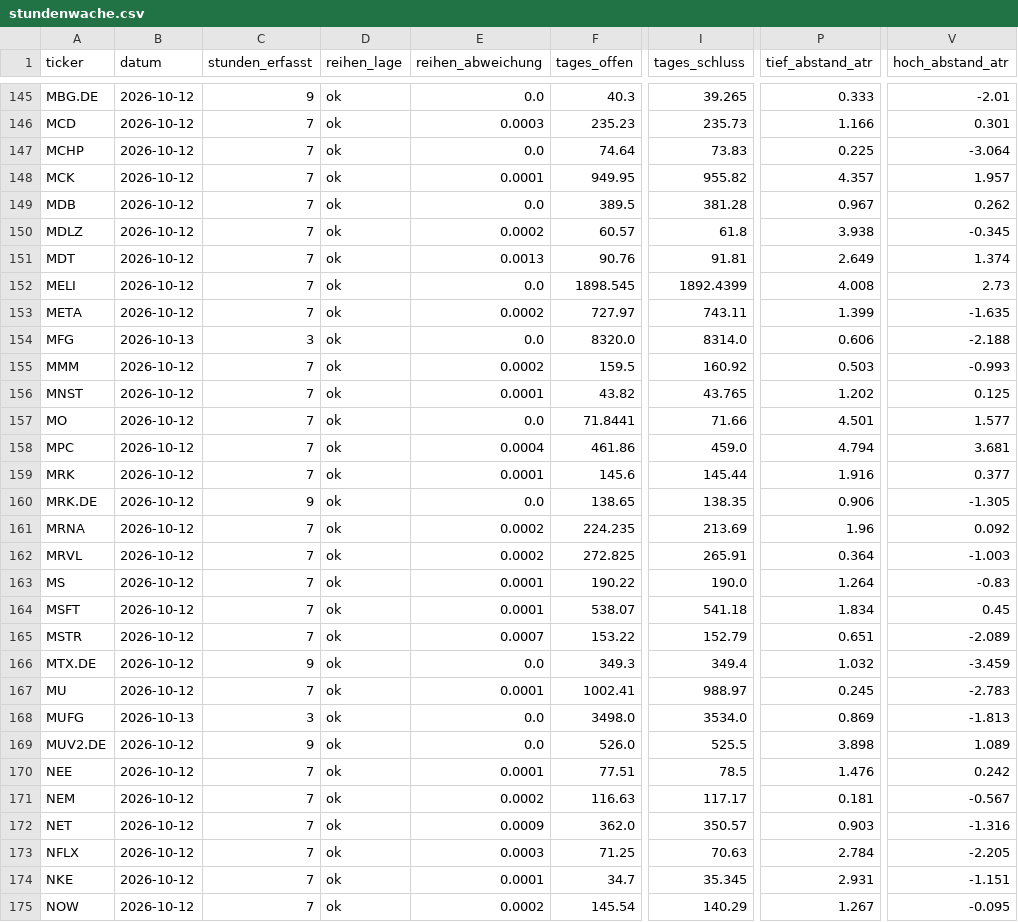
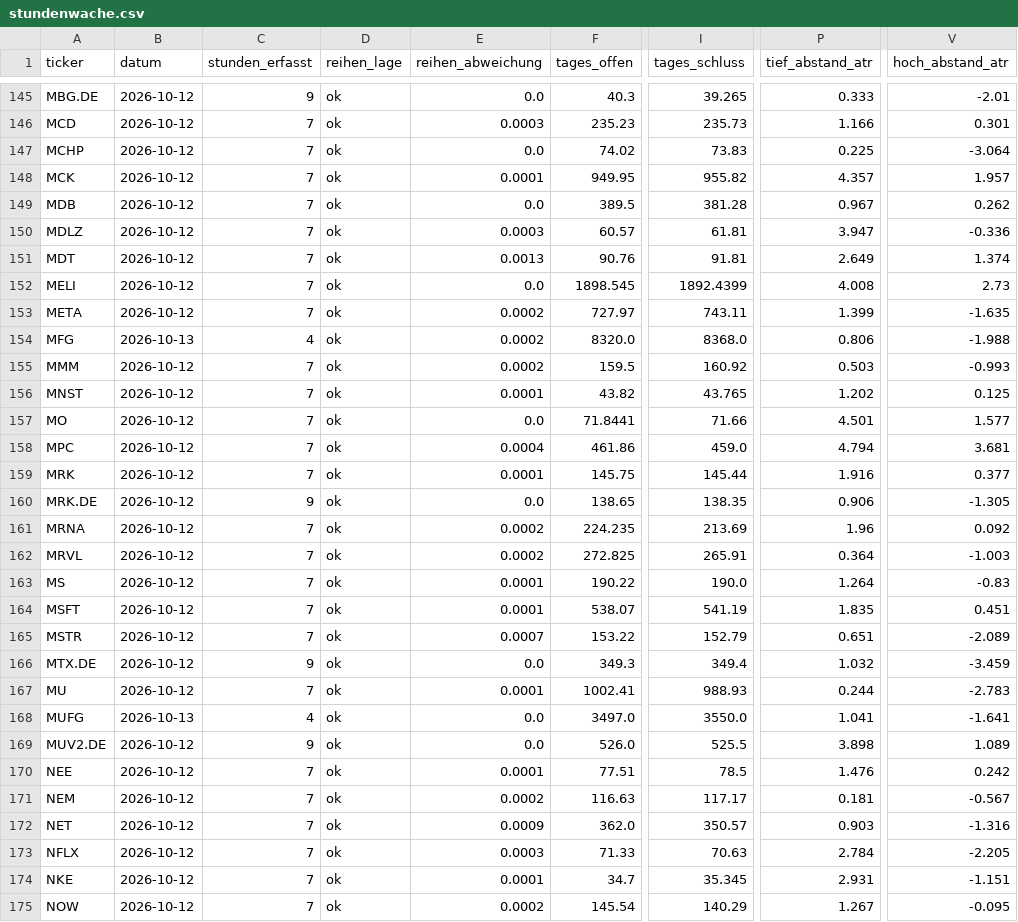
Before and after one commit to hahnpeterph-pixel/boersen-screening, a CSV file: docs/stundenwache.csv, drawn as a sheet; only a part is shown, gaps mark what is left out; the diff covers the shown part only; the diff names each change by its address in the sheet, - before the commit and + after, or states it on an @@ line.

```diff
--- a/docs/stundenwache.csv
+++ b/docs/stundenwache.csv
-F147 (tages_offen): 74.64
+F147 (tages_offen): 74.02
-E150 (reihen_abweichung): 0.0002
+E150 (reihen_abweichung): 0.0003
-I150 (tages_schluss): 61.8
+I150 (tages_schluss): 61.81
-P150 (tief_abstand_atr): 3.938
+P150 (tief_abstand_atr): 3.947
-V150 (hoch_abstand_atr): -0.345
+V150 (hoch_abstand_atr): -0.336
-C154 (stunden_erfasst): 3
+C154 (stunden_erfasst): 4
-E154 (reihen_abweichung): 0.0
+E154 (reihen_abweichung): 0.0002
-I154 (tages_schluss): 8314.0
+I154 (tages_schluss): 8368.0
-P154 (tief_abstand_atr): 0.606
+P154 (tief_abstand_atr): 0.806
-V154 (hoch_abstand_atr): -2.188
+V154 (hoch_abstand_atr): -1.988
-F159 (tages_offen): 145.6
+F159 (tages_offen): 145.75
-I164 (tages_schluss): 541.18
+I164 (tages_schluss): 541.19
-P164 (tief_abstand_atr): 1.834
+P164 (tief_abstand_atr): 1.835
-V164 (hoch_abstand_atr): 0.45
+V164 (hoch_abstand_atr): 0.451
-I167 (tages_schluss): 988.97
+I167 (tages_schluss): 988.93
-P167 (tief_abstand_atr): 0.245
+P167 (tief_abstand_atr): 0.244
-C168 (stunden_erfasst): 3
+C168 (stunden_erfasst): 4
-F168 (tages_offen): 3498.0
+F168 (tages_offen): 3497.0
-I168 (tages_schluss): 3534.0
+I168 (tages_schluss): 3550.0
-P168 (tief_abstand_atr): 0.869
+P168 (tief_abstand_atr): 1.041
-V168 (hoch_abstand_atr): -1.813
+V168 (hoch_abstand_atr): -1.641
-F173 (tages_offen): 71.25
+F173 (tages_offen): 71.33
```
Also changed, not shown: 121 edited cells elsewhere in this file, docs/kursverlauf_tief.csv, docs/kursverlauf_volumen.csv, 23 other files.
